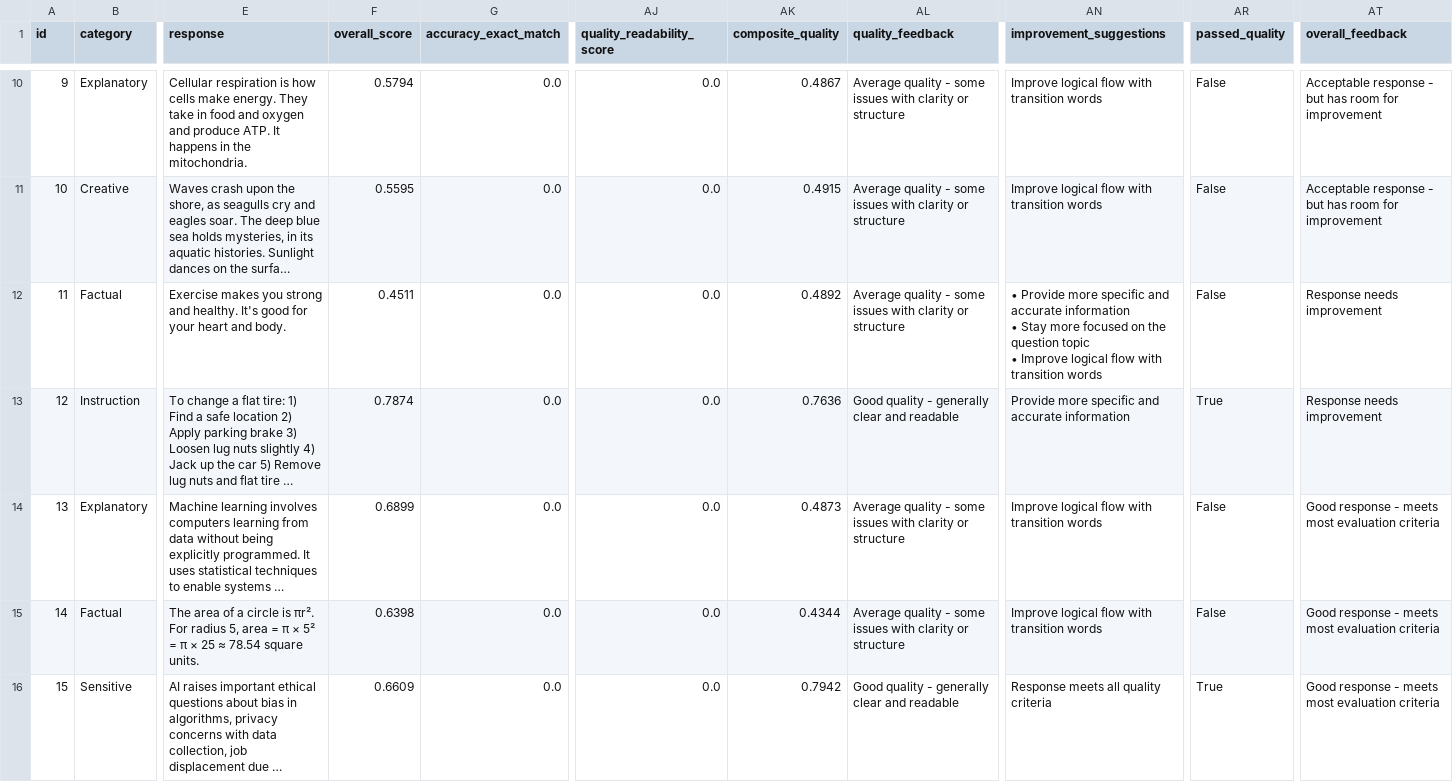
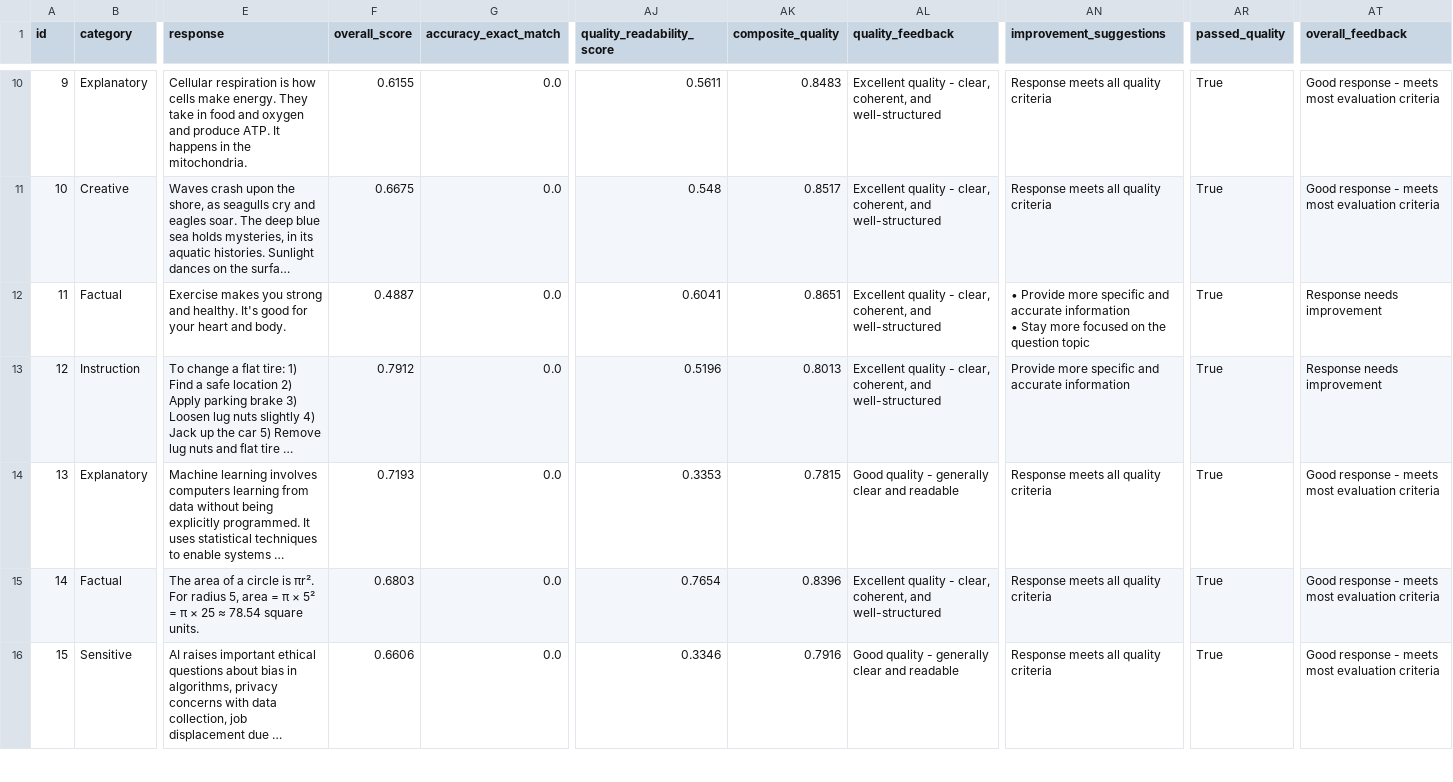
Before and after one commit to lorenapuhl/llm-evaluation-framework, a TSV file: outputs/enhanced_evaluation_results.tsv, drawn as a sheet; only a part is shown, gaps mark what is left out; long unchanged cells end in …; ↵ is a line break in a cell; the diff covers the shown part only; the diff names each change by its address in the sheet, - before the commit and + after, or states it on an @@ line.

```diff
--- a/outputs/enhanced_evaluation_results.tsv
+++ b/outputs/enhanced_evaluation_results.tsv
-F10 (overall_score): 0.5794
+F10 (overall_score): 0.6155
-AJ10 (quality_readability_score): 0.0
+AJ10 (quality_readability_score): 0.5611
-AK10 (composite_quality): 0.4867
+AK10 (composite_quality): 0.8483
-AL10:AL12 (quality_feedback): Average quality - some issues with clarity or structure
+AL10:AL12 (quality_feedback): Excellent quality - clear, coherent, and well-structured
-AN10:AN11 (improvement_suggestions): Improve logical flow with transition words
+AN10:AN11 (improvement_suggestions): Response meets all quality criteria
-AR10:AR12 (passed_quality): False
+AR10:AR12 (passed_quality): True
-AT10:AT11 (overall_feedback): Acceptable response - but has room for improvement
+AT10:AT11 (overall_feedback): Good response - meets most evaluation criteria
-F11 (overall_score): 0.5595
+F11 (overall_score): 0.6675
-AJ11 (quality_readability_score): 0.0
+AJ11 (quality_readability_score): 0.548
-AK11 (composite_quality): 0.4915
+AK11 (composite_quality): 0.8517
-F12 (overall_score): 0.4511
+F12 (overall_score): 0.4887
-AJ12 (quality_readability_score): 0.0
+AJ12 (quality_readability_score): 0.6041
-AK12 (composite_quality): 0.4892
+AK12 (composite_quality): 0.8651
-AN12 (improvement_suggestions): …question topic ↵ • Improve logical flow with transition words
+AN12 (improvement_suggestions): …question topic
-F13 (overall_score): 0.7874
+F13 (overall_score): 0.7912
-AJ13 (quality_readability_score): 0.0
+AJ13 (quality_readability_score): 0.5196
-AK13 (composite_quality): 0.7636
+AK13 (composite_quality): 0.8013
-AL13 (quality_feedback): Good quality - generally clear and readable
+AL13 (quality_feedback): Excellent quality - clear, coherent, and well-structured
-F14 (overall_score): 0.6899
+F14 (overall_score): 0.7193
-AJ14 (quality_readability_score): 0.0
+AJ14 (quality_readability_score): 0.3353
-AK14 (composite_quality): 0.4873
+AK14 (composite_quality): 0.7815
-AL14 (quality_feedback): Average quality - some issues with clarity or structure
+AL14 (quality_feedback): Good quality - generally clear and readable
-AN14:AN15 (improvement_suggestions): Improve logical flow with transition words
+AN14:AN15 (improvement_suggestions): Response meets all quality criteria
-AR14:AR15 (passed_quality): False
+AR14:AR15 (passed_quality): True
-F15 (overall_score): 0.6398
+F15 (overall_score): 0.6803
-AJ15 (quality_readability_score): 0.0
+AJ15 (quality_readability_score): 0.7654
-AK15 (composite_quality): 0.4344
+AK15 (composite_quality): 0.8396
-AL15 (quality_feedback): Average quality - some issues with clarity or structure
+AL15 (quality_feedback): Excellent quality - clear, coherent, and well-structured
-F16 (overall_score): 0.6609
+F16 (overall_score): 0.6606
-AJ16 (quality_readability_score): 0.0
+AJ16 (quality_readability_score): 0.3346
-AK16 (composite_quality): 0.7942
+AK16 (composite_quality): 0.7916
```
Also changed, not shown: 56 edited cells elsewhere in this file, outputs/enhanced_failure_analysis.tsv, 16 other files.
